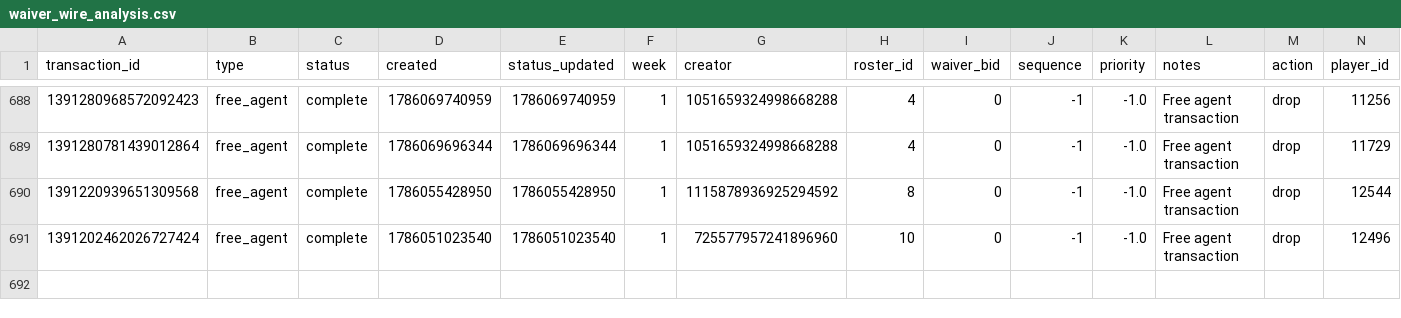
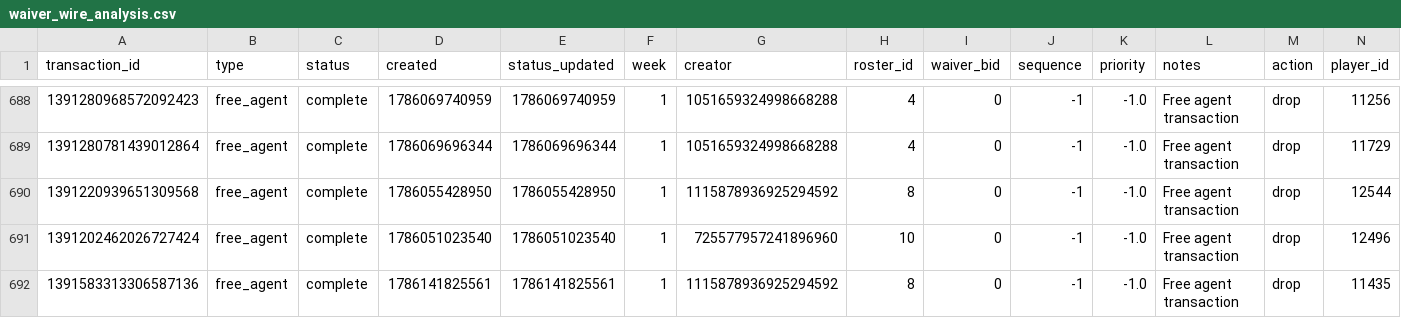
Before and after one commit to capitanlandr/trade-analysis-dashboard, a CSV file: pipeline/waiver_wire_analysis.csv, drawn as a sheet; only a part is shown, gaps mark what is left out; rows hold the shown columns only; the diff names each change by its address in the sheet, - before the commit and + after, or states it on an @@ line.

```diff
--- a/pipeline/waiver_wire_analysis.csv
+++ b/pipeline/waiver_wire_analysis.csv
+row 692: 1391583313306587136 | free_agent | complete | 1786141825561 | 1786141825561 | 1 | 1115878936925294592 | 8 | 0 | -1 | -1.0 | Free agent transaction | drop | 11435
```
Also changed, not shown: pipeline/asset_transactions.csv, pipeline/asset_values_cache.csv, 23 other files.
